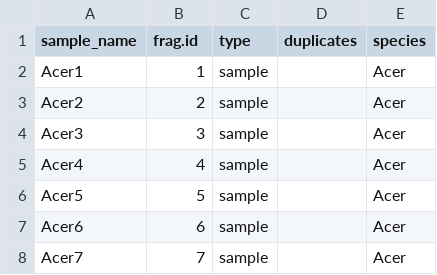
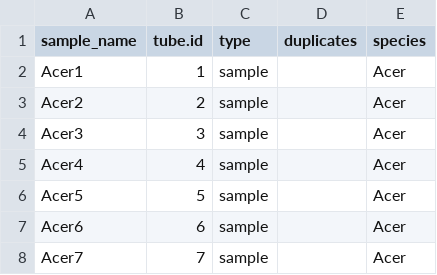
Before and after one commit to shaylematsuda/Genotype_swap, a CSV file: genoswap_metadata.csv, drawn as a sheet; only a part is shown.

```diff
--- a/genoswap_metadata.csv
+++ b/genoswap_metadata.csv
@@ -1,2 +1,2 @@
-sample_name,frag.id,type,duplicates,species
+sample_name,tube.id,type,duplicates,species
 Acer1,1,sample,,Acer
```
Also changed, not shown: 2 other files.
